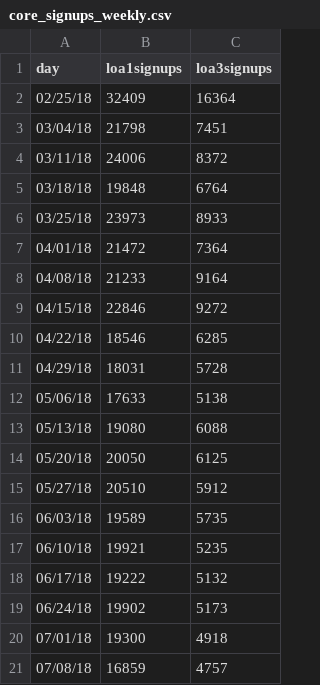
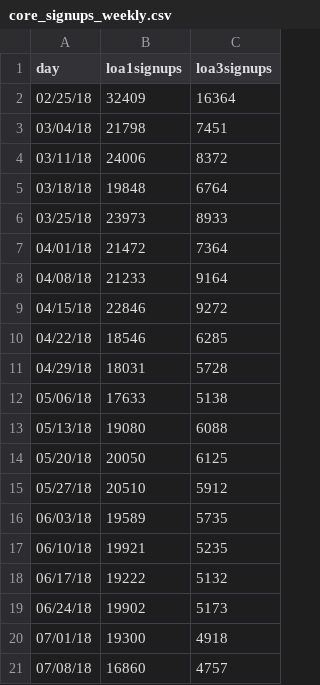
Before and after one commit to limitlessloop/vets.gov-status, a CSV file: _data/core_signups_weekly.csv, drawn as a sheet.

Commit message:
Updated Data

```diff
--- a/_data/core_signups_weekly.csv
+++ b/_data/core_signups_weekly.csv
@@ -20,2 +20,2 @@ day,loa1signups,loa3signups
 07/01/18,19300,4918
-07/08/18,16859,4757
+07/08/18,16860,4757
```
Also changed, not shown: _data/core_signupstotal_weekly.csv, 2 other files.
